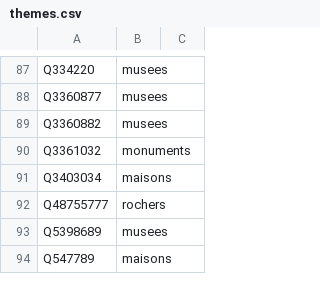
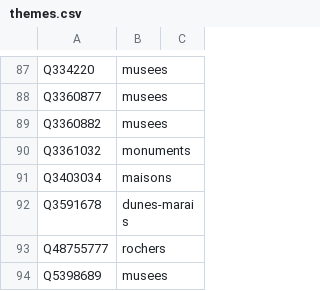
Before and after one commit to alexnr10/roam, a CSV file: pipeline/data/manual/themes.csv, drawn as a sheet; only a part is shown, gaps mark what is left out; the shorter side is filled out with more unchanged rows.

```diff
--- a/pipeline/data/manual/themes.csv
+++ b/pipeline/data/manual/themes.csv
@@ -91,2 +91,3 @@ Q3361032,monuments,
 Q3403034,maisons,
+Q3591678,dunes-marais,
 Q48755777,rochers,
```
Also changed, not shown: pipeline/data/manual/decisions.csv.
